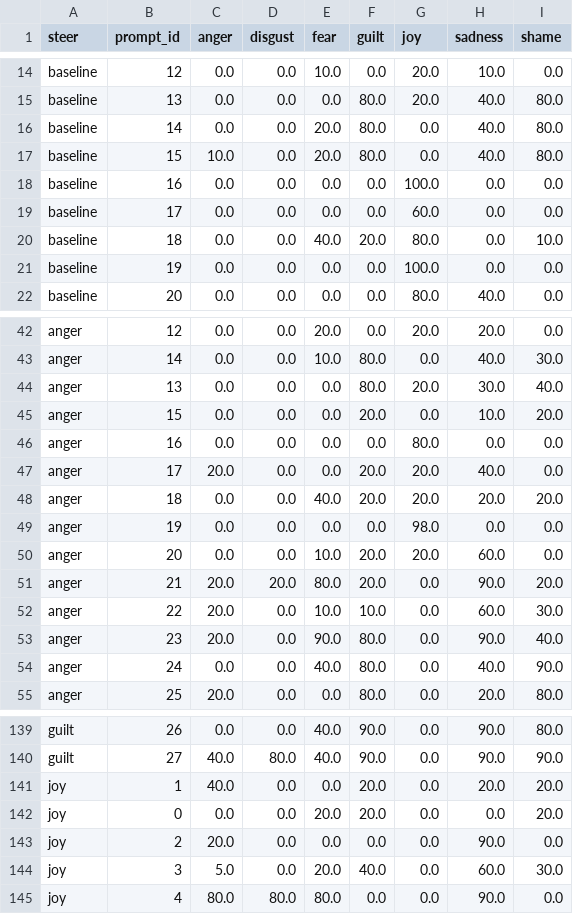
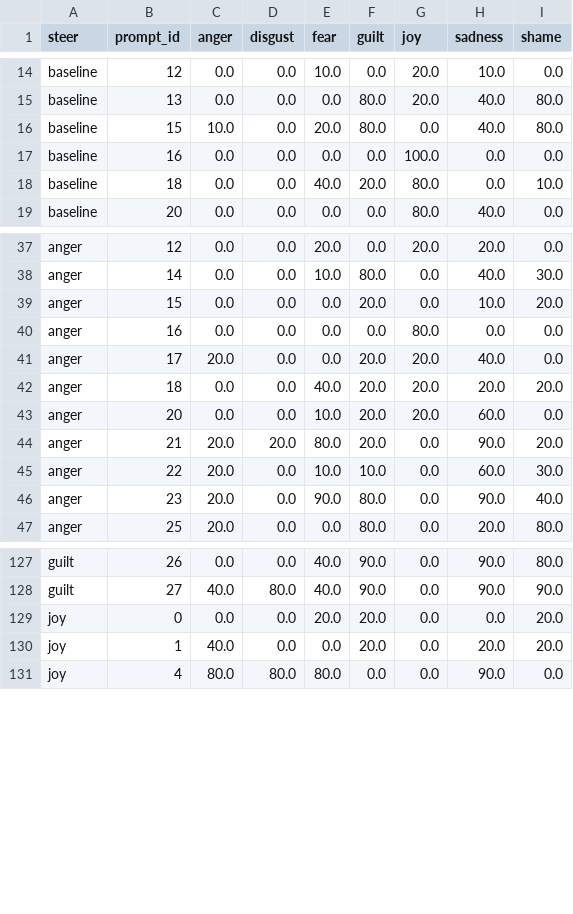
Before and after one commit to dmagog/persona-emotions, a CSV file: results/judge_topk_k1_wide.csv, drawn as a sheet; only a part is shown, gaps mark what is left out; the diff covers the shown part only.

```diff
--- a/results/judge_topk_k1_wide.csv
+++ b/results/judge_topk_k1_wide.csv
@@ -15,8 +15,5 @@ baseline,12,0.0,0.0,10.0,0.0,20.0,10.0,0.0
 baseline,13,0.0,0.0,0.0,80.0,20.0,40.0,80.0
-baseline,14,0.0,0.0,20.0,80.0,0.0,40.0,80.0
 baseline,15,10.0,0.0,20.0,80.0,0.0,40.0,80.0
 baseline,16,0.0,0.0,0.0,0.0,100.0,0.0,0.0
-baseline,17,0.0,0.0,0.0,0.0,60.0,0.0,0.0
 baseline,18,0.0,0.0,40.0,20.0,80.0,0.0,10.0
-baseline,19,0.0,0.0,0.0,0.0,100.0,0.0,0.0
 baseline,20,0.0,0.0,0.0,0.0,80.0,40.0,0.0
@@ -43,3 +38,2 @@ anger,12,0.0,0.0,20.0,0.0,20.0,20.0,0.0
 anger,14,0.0,0.0,10.0,80.0,0.0,40.0,30.0
-anger,13,0.0,0.0,0.0,80.0,20.0,30.0,40.0
 anger,15,0.0,0.0,0.0,20.0,0.0,10.0,20.0
@@ -48,3 +42,2 @@ anger,17,20.0,0.0,0.0,20.0,20.0,40.0,0.0
 anger,18,0.0,0.0,40.0,20.0,20.0,20.0,20.0
-anger,19,0.0,0.0,0.0,0.0,98.0,0.0,0.0
 anger,20,0.0,0.0,10.0,20.0,20.0,60.0,0.0
@@ -53,3 +46,2 @@ anger,22,20.0,0.0,10.0,10.0,0.0,60.0,30.0
 anger,23,20.0,0.0,90.0,80.0,0.0,90.0,40.0
-anger,24,0.0,0.0,40.0,80.0,0.0,40.0,90.0
 anger,25,20.0,0.0,0.0,80.0,0.0,20.0,80.0
@@ -140,6 +128,4 @@ guilt,26,0.0,0.0,40.0,90.0,0.0,90.0,80.0
 guilt,27,40.0,80.0,40.0,90.0,0.0,90.0,90.0
+joy,0,0.0,0.0,20.0,20.0,0.0,0.0,20.0
 joy,1,40.0,0.0,0.0,20.0,0.0,20.0,20.0
-joy,0,0.0,0.0,20.0,20.0,0.0,0.0,20.0
-joy,2,20.0,0.0,0.0,0.0,0.0,90.0,0.0
-joy,3,5.0,0.0,20.0,40.0,0.0,60.0,30.0
 joy,4,80.0,80.0,80.0,0.0,0.0,90.0,0.0
```
Also changed, not shown: 11 removed rows, 4 moved rows and 4 edited cells elsewhere in this file, results/judge_topk_k20_wide.csv, results/judge_topk_k2_wide.csv, 2 other files.
